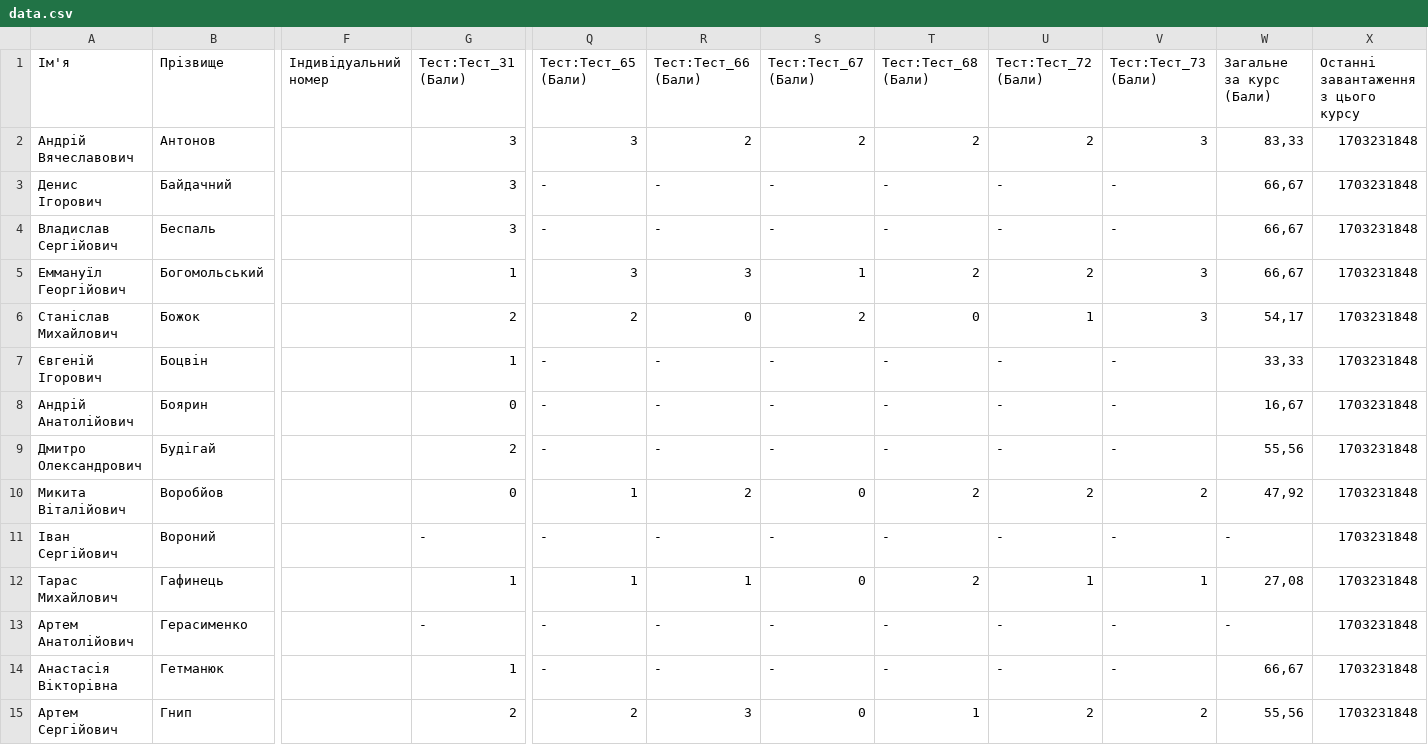
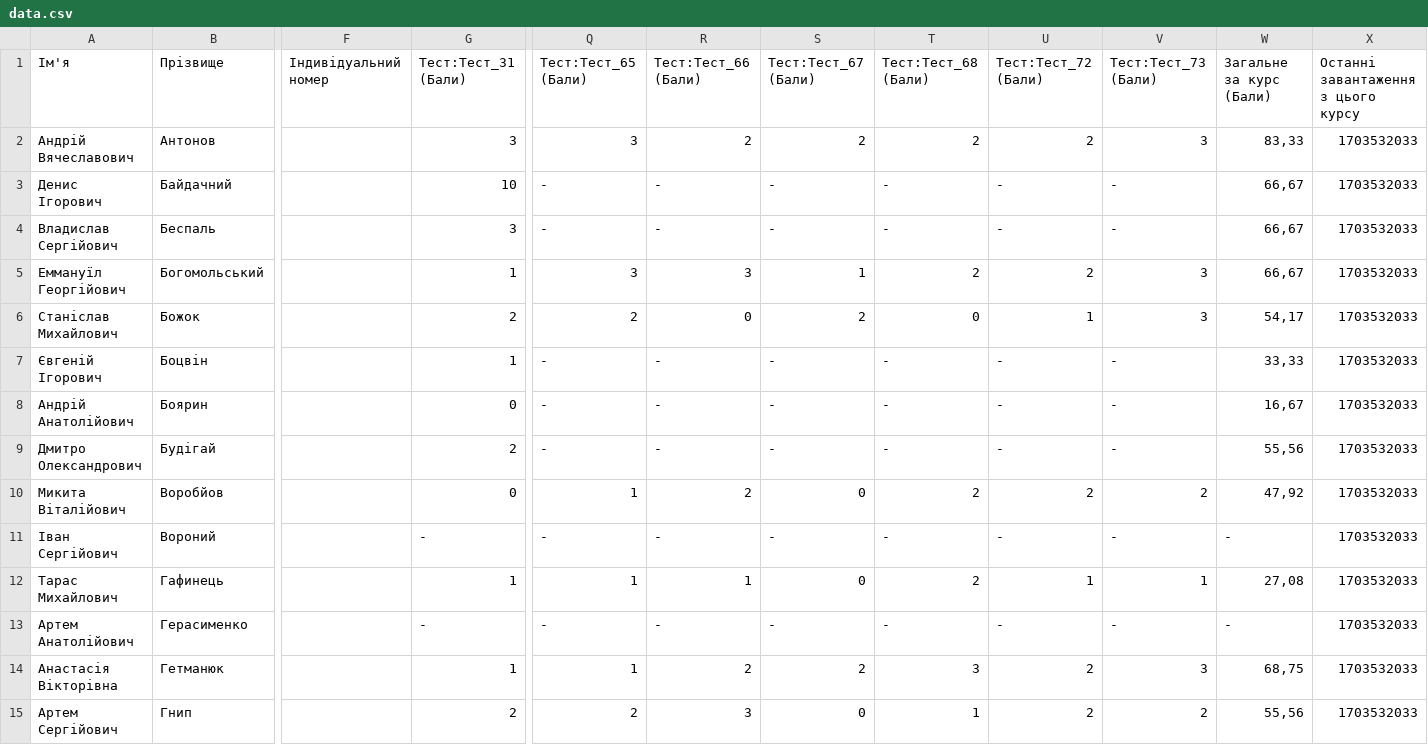
Before and after one commit to kondrashev/ratings, a CSV file: static/csv/data.csv, drawn as a sheet; only a part is shown, gaps mark what is left out; the diff covers the shown part only; the diff names each change by its address in the sheet, - before the commit and + after, or states it on an @@ line.

```diff
--- a/static/csv/data.csv
+++ b/static/csv/data.csv
-X2:X15: 1703231848
+X2:X15: 1703532033
-G3: 3
+G3: 10
-Q14: -
+Q14: 1
-R14: -
+R14: 2
-S14: -
+S14: 2
-T14: -
+T14: 3
-U14: -
+U14: 2
-V14: -
+V14: 3
-W14: 66,67
+W14: 68,75
```
Also changed, not shown: 108 edited cells elsewhere in this file, 3 other files.
